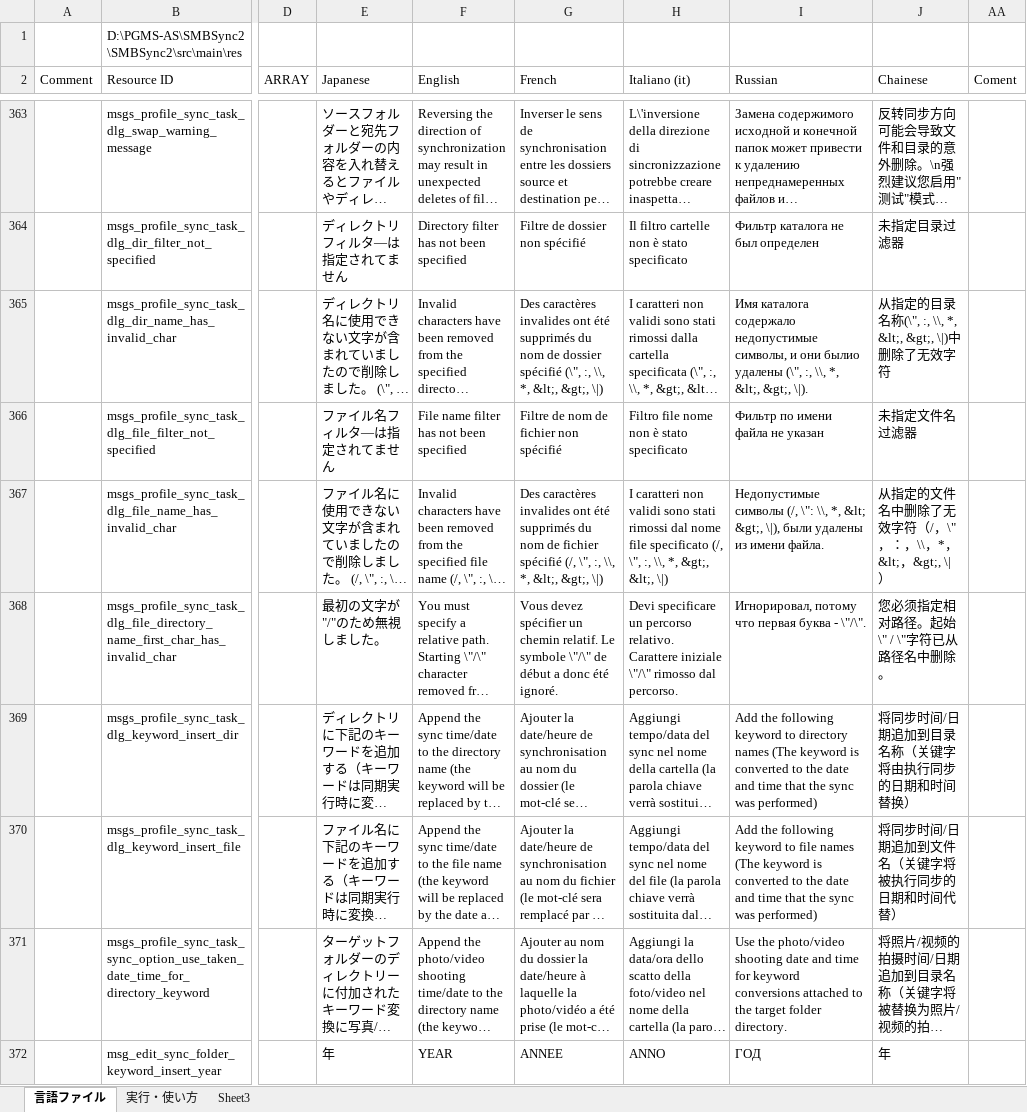
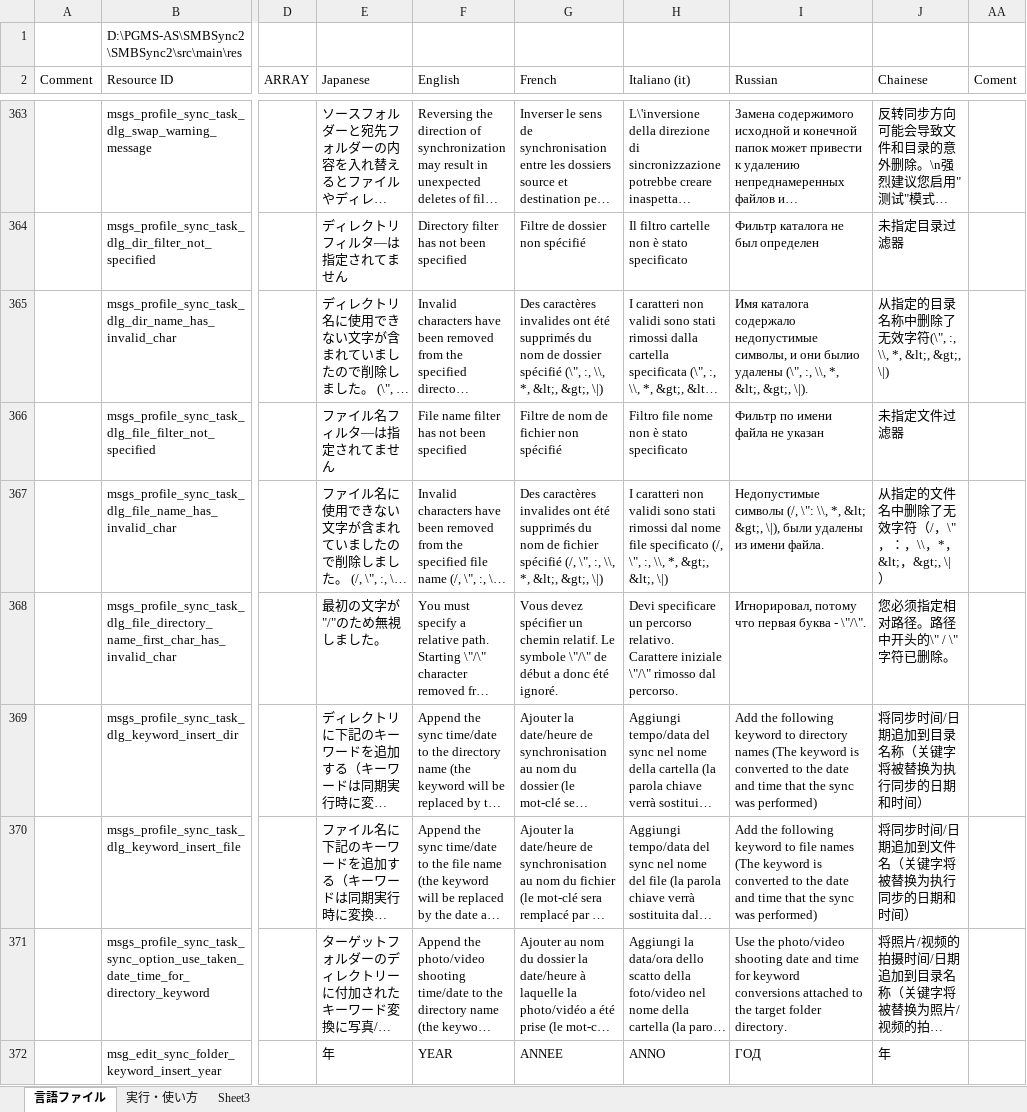
Before and after one commit to Sentaroh/SMBSync2, an Excel workbook: message_translation.xlsm, sheet 言語ファイル, drawn as a sheet; only a part is shown, gaps mark what is left out; long unchanged cells end in …; values as stored, in another font and other column widths than the file's, no cell formats; charts and pictures not drawn; the diff covers the shown part only; the diff names each change by its address in the sheet, - before the commit and + after, or states it on an @@ line.

```diff
--- a/message_translation.xlsm (sheet 言語ファイル)
+++ b/message_translation.xlsm (sheet 言語ファイル)
-J365 (Chainese): …目录名称(\", :, \\, *, &lt;, &gt;, \|)中删除了无效字符
+J365 (Chainese): …目录名称中删除了无效字符(\", :, \\, *, &lt;, &gt;, \|)
-J366 (Chainese): 未指定文件名过滤器
+J366 (Chainese): 未指定文件过滤器
-J368 (Chainese): 您必须指定相对路径。起始\" / \"字符已从路径名中删除。
+J368 (Chainese): 您必须指定相对路径。路径中开头的\" / \"字符已删除。
-J369 (Chainese): 将同步时间/日期追加到目录名称（关键字将由执行同步的日期和时间替换）
+J369 (Chainese): 将同步时间/日期追加到目录名称（关键字将被替换为执行同步的日期和时间）
-J370 (Chainese): 将同步时间/日期追加到文件名（关键字将被执行同步的日期和时间代替）
+J370 (Chainese): 将同步时间/日期追加到文件名（关键字将被替换为执行同步的日期和时间）
```
Also changed, not shown: 92 edited cells elsewhere in this sheet, cell formats, hidden cells, charts or pictures, 1 other file.
